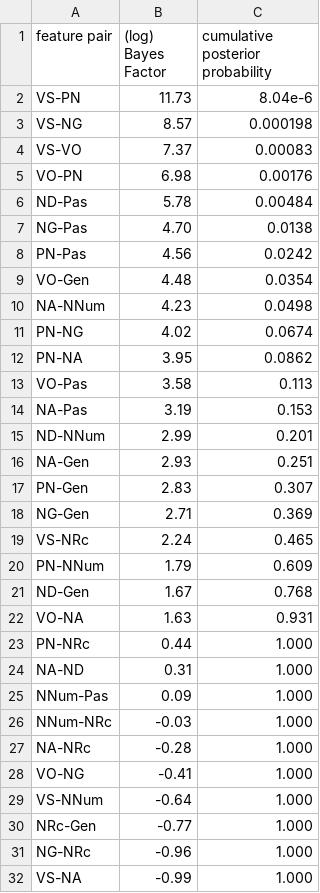
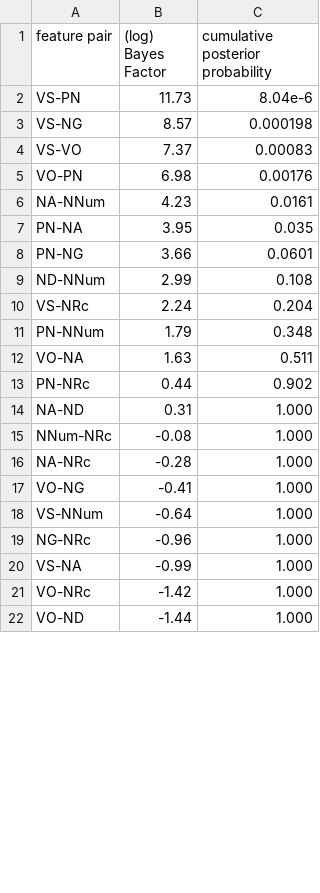
Before and after one commit to hkauhanen/sanguche, a CSV file: phylo/results/grambank/bfCorr.csv, drawn as a sheet; only a part is shown; the shorter side is filled out with more unchanged rows; the diff covers the shown part only.

```diff
--- a/phylo/results/grambank/bfCorr.csv
+++ b/phylo/results/grambank/bfCorr.csv
@@ -5,23 +5,12 @@ VS-VO,7.37,0.00083
 VO-PN,6.98,0.00176
-ND-Pas,5.78,0.00484
-NG-Pas,4.70,0.0138
-PN-Pas,4.56,0.0242
-VO-Gen,4.48,0.0354
-NA-NNum,4.23,0.0498
-PN-NG,4.02,0.0674
-PN-NA,3.95,0.0862
-VO-Pas,3.58,0.113
-NA-Pas,3.19,0.153
-ND-NNum,2.99,0.201
-NA-Gen,2.93,0.251
-PN-Gen,2.83,0.307
-NG-Gen,2.71,0.369
-VS-NRc,2.24,0.465
-PN-NNum,1.79,0.609
-ND-Gen,1.67,0.768
-VO-NA,1.63,0.931
-PN-NRc,0.44,1.000
+NA-NNum,4.23,0.0161
+PN-NA,3.95,0.035
+PN-NG,3.66,0.0601
+ND-NNum,2.99,0.108
+VS-NRc,2.24,0.204
+PN-NNum,1.79,0.348
+VO-NA,1.63,0.511
+PN-NRc,0.44,0.902
 NA-ND,0.31,1.000
-NNum-Pas,0.09,1.000
-NNum-NRc,-0.03,1.000
+NNum-NRc,-0.08,1.000
 NA-NRc,-0.28,1.000
@@ -29,3 +18,2 @@ VO-NG,-0.41,1.000
 VS-NNum,-0.64,1.000
-NRc-Gen,-0.77,1.000
 NG-NRc,-0.96,1.000
```
Also changed, not shown: 1 added row and 5 removed rows elsewhere in this file, phylo/results/grambank/correlations.csv, 32 other files.
